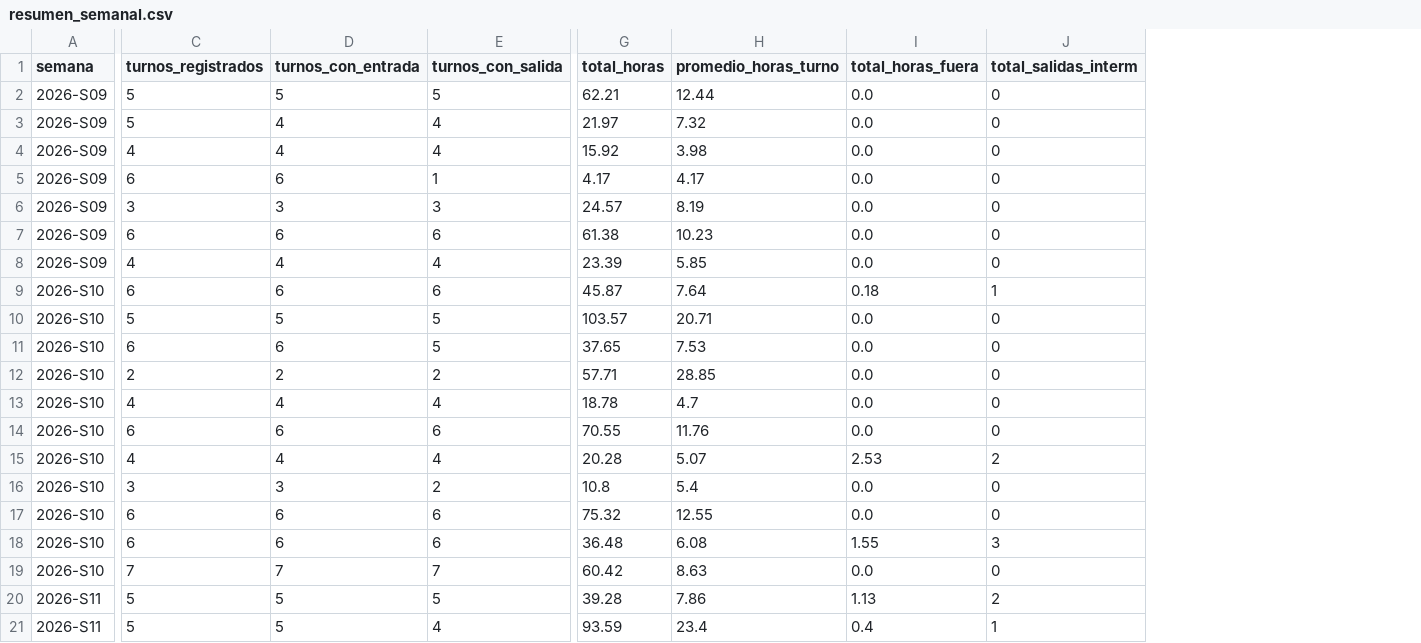
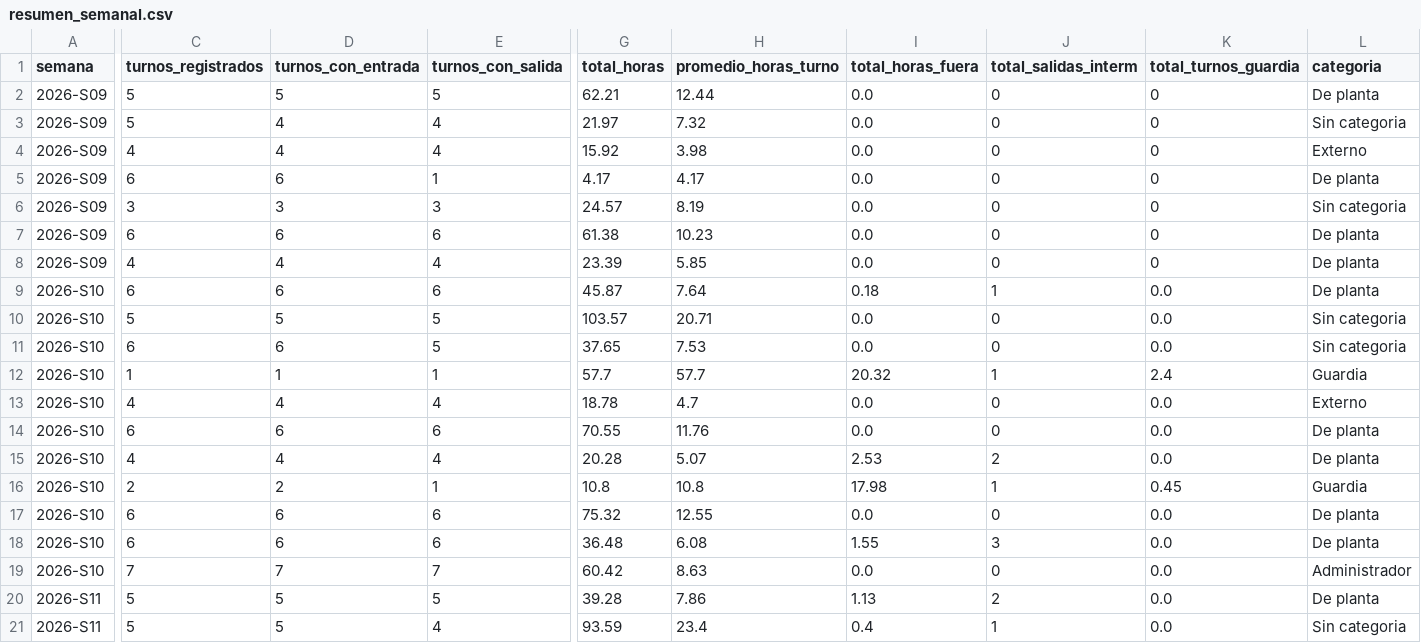
Before and after one commit to nadiaruppelmx-dot/process_attendance, a CSV file: data/processed/resumen_semanal.csv, drawn as a sheet; only a part is shown, gaps mark what is left out; the diff covers the shown part only; the diff names each change by its address in the sheet, - before the commit and + after, or states it on an @@ line.

```diff
--- a/data/processed/resumen_semanal.csv
+++ b/data/processed/resumen_semanal.csv
+column K (total_turnos_guardia), rows 2-21: 0 | 0 | 0 | 0 | 0 | 0 | 0 | 0.0 | 0.0 | 0.0 | 2.4 | 0.0 | 0.0 | 0.0 | 0.45 | 0.0 | 0.0 | 0.0 | 0.0 | 0.0
+column L (categoria), rows 2-21: De planta | Sin categoria | Externo | De planta | Sin categoria | De planta | De planta | De planta | Sin categoria | Sin categoria | Guardia | Externo | De planta | De planta | Guardia | De planta | De planta | Administrador | De planta | Sin categoria
-C12 (turnos_registrados): 2
+C12 (turnos_registrados): 1
-D12 (turnos_con_entrada): 2
+D12 (turnos_con_entrada): 1
-E12 (turnos_con_salida): 2
+E12 (turnos_con_salida): 1
-G12 (total_horas): 57.71
+G12 (total_horas): 57.7
-H12 (promedio_horas_turno): 28.85
+H12 (promedio_horas_turno): 57.7
-I12 (total_horas_fuera): 0.0
+I12 (total_horas_fuera): 20.32
-J12 (total_salidas_interm): 0
+J12 (total_salidas_interm): 1
-C16 (turnos_registrados): 3
+C16 (turnos_registrados): 2
-D16 (turnos_con_entrada): 3
+D16 (turnos_con_entrada): 2
-E16 (turnos_con_salida): 2
+E16 (turnos_con_salida): 1
-H16 (promedio_horas_turno): 5.4
+H16 (promedio_horas_turno): 10.8
-I16 (total_horas_fuera): 0.0
+I16 (total_horas_fuera): 17.98
-J16 (total_salidas_interm): 0
+J16 (total_salidas_interm): 1
```
Also changed, not shown: 3 added rows, 1 removed row and 28 edited cells elsewhere in this file.
